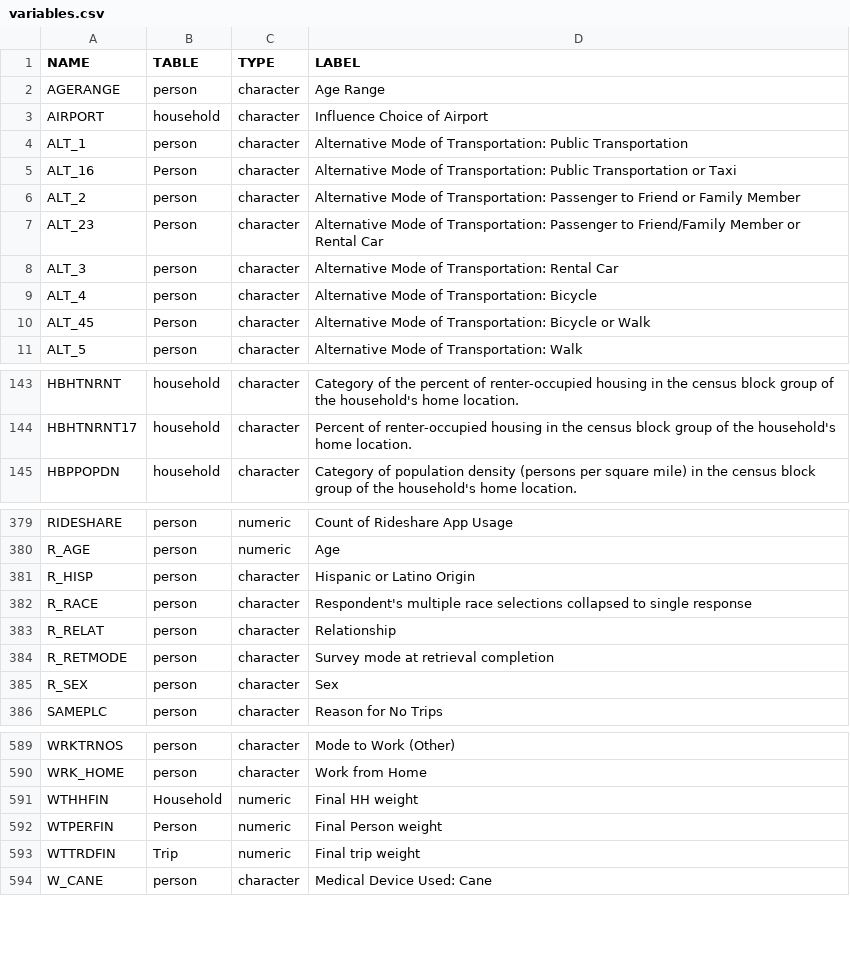
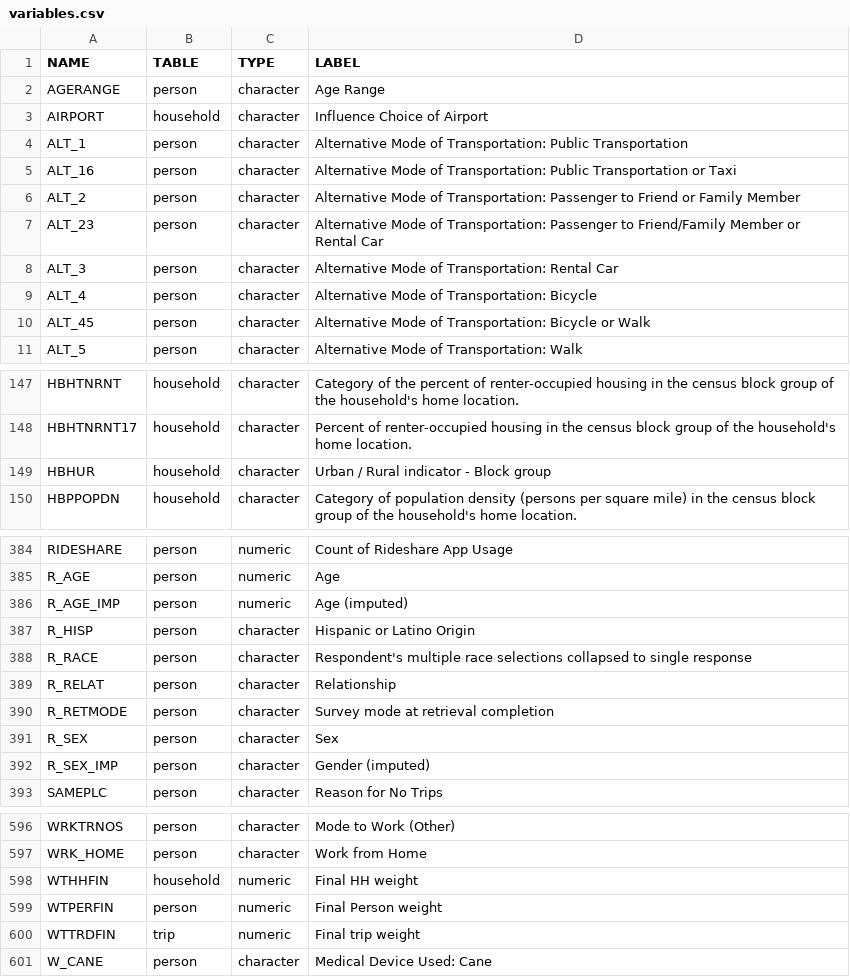
Before and after one commit to marcelo-g-simas/summarizeNHTS, a CSV file: prep/codebook/2017/variables.csv, drawn as a sheet; only a part is shown, gaps mark what is left out; the diff covers the shown part only.

Commit message:
added some missing 2017 V1.1 variables to internal codebook: BEST_EDT,BEST_FLG,BEST_OUT,BESTMILE,HBHUR,R_AGE_IMP,R_SEX_IMP

```diff
--- a/prep/codebook/2017/variables.csv
+++ b/prep/codebook/2017/variables.csv
@@ -4,8 +4,8 @@ AIRPORT,household,character,Influence Choice of Airport
 ALT_1,person,character,Alternative Mode of Transportation: Public Transportation
-ALT_16,Person,character,Alternative Mode of Transportation: Public Transportation or Taxi
+ALT_16,person,character,Alternative Mode of Transportation: Public Transportation or Taxi
 ALT_2,person,character,Alternative Mode of Transportation: Passenger to Friend or Family Member
-ALT_23,Person,character,Alternative Mode of Transportation: Passenger to Friend/Family Member or Rental Car
+ALT_23,person,character,Alternative Mode of Transportation: Passenger to Friend/Family Member or Rental Car
 ALT_3,person,character,Alternative Mode of Transportation: Rental Car
 ALT_4,person,character,Alternative Mode of Transportation: Bicycle
-ALT_45,Person,character,Alternative Mode of Transportation: Bicycle or Walk
+ALT_45,person,character,Alternative Mode of Transportation: Bicycle or Walk
 ALT_5,person,character,Alternative Mode of Transportation: Walk
@@ -144,2 +148,3 @@ HBHTNRNT,household,character,Category of the percent of renter-occupied housing
 HBHTNRNT17,household,character,Percent of renter-occupied housing in the census block group of the household's home location.
+HBHUR,household,character,Urban / Rural indicator - Block group
 HBPPOPDN,household,character,Category of population density (persons per square mile) in the census block group of the household's home location.
@@ -380,2 +385,3 @@ RIDESHARE,person,numeric,Count of Rideshare App Usage
 R_AGE,person,numeric,Age
+R_AGE_IMP,person,numeric,Age (imputed)
 R_HISP,person,character,Hispanic or Latino Origin
@@ -385,2 +391,3 @@ R_RETMODE,person,character,Survey mode at retrieval completion
 R_SEX,person,character,Sex
+R_SEX_IMP,person,character,Gender (imputed)
 SAMEPLC,person,character,Reason for No Trips
@@ -590,5 +597,5 @@ WRKTRNOS,person,character,Mode to Work (Other)
 WRK_HOME,person,character,Work from Home
-WTHHFIN,Household,numeric,Final HH weight
-WTPERFIN,Person,numeric,Final Person weight
-WTTRDFIN,Trip,numeric,Final trip weight
+WTHHFIN,household,numeric,Final HH weight
+WTPERFIN,person,numeric,Final Person weight
+WTTRDFIN,trip,numeric,Final trip weight
 W_CANE,person,character,Medical Device Used: Cane
```
Also changed, not shown: 4 added rows and 17 edited cells elsewhere in this file, prep/codebook/2017/values.csv, 1 other file.
